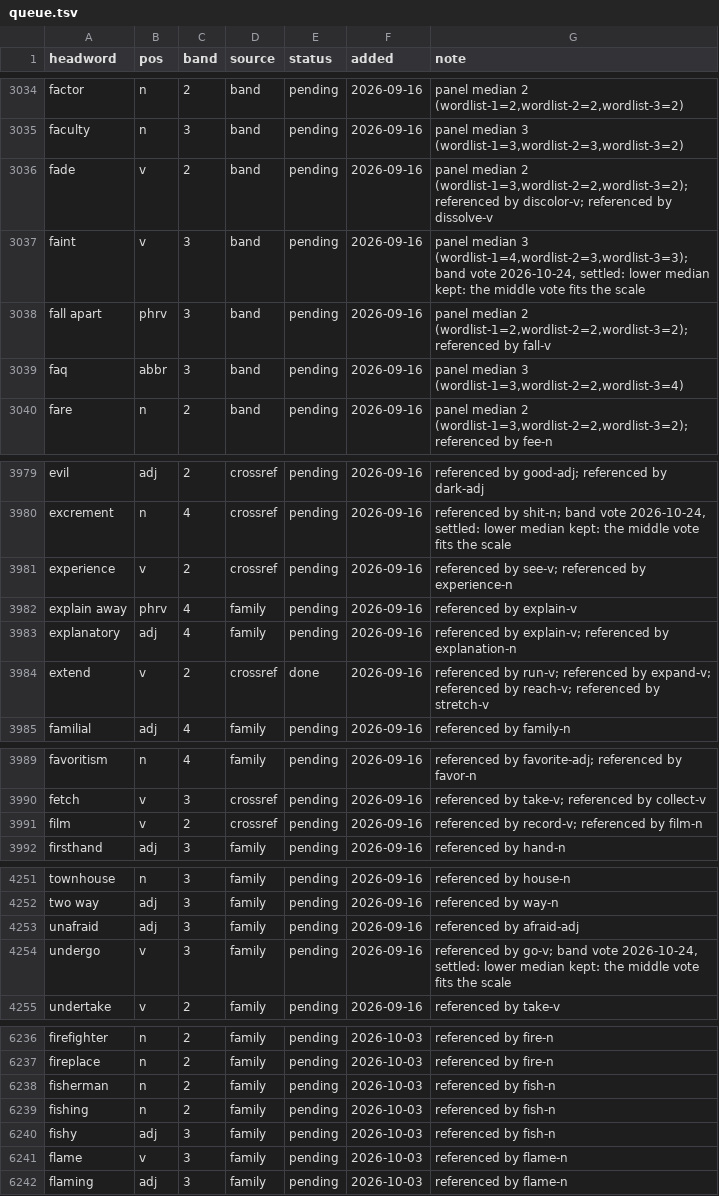
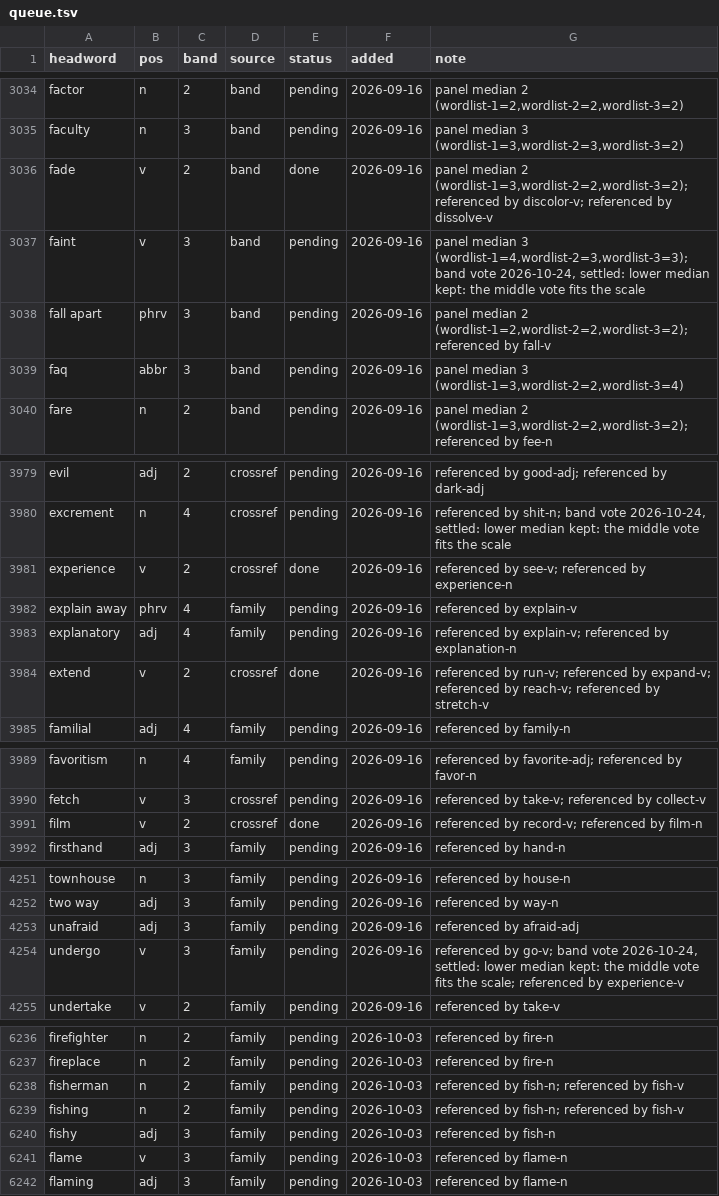
Before and after one commit to tkgally/eex-dict, a TSV file: headwords/queue.tsv, drawn as a sheet; only a part is shown, gaps mark what is left out; the diff covers the shown part only.

```diff
--- a/headwords/queue.tsv
+++ b/headwords/queue.tsv
@@ -3035,3 +3035,3 @@ factor	n	2	band	pending	2026-09-16	panel median 2 (wordlist-1=2,wordlist-2=2,wor
 faculty	n	3	band	pending	2026-09-16	panel median 3 (wordlist-1=3,wordlist-2=3,wordlist-3=2)
-fade	v	2	band	pending	2026-09-16	panel median 2 (wordlist-1=3,wordlist-2=2,wordlist-3=2); referenced by discolor-v; referenced by dissolve-v
+fade	v	2	band	done	2026-09-16	panel median 2 (wordlist-1=3,wordlist-2=2,wordlist-3=2); referenced by discolor-v; referenced by dissolve-v
 faint	v	3	band	pending	2026-09-16	panel median 3 (wordlist-1=4,wordlist-2=3,wordlist-3=3); band vote 2026-10-24, settled: lower median kept: the middle vote fits the scale
@@ -3980,3 +3980,3 @@ evil	adj	2	crossref	pending	2026-09-16	referenced by good-adj; referenced by dar
 excrement	n	4	crossref	pending	2026-09-16	referenced by shit-n; band vote 2026-10-24, settled: lower median kept: the middle vote fits the scale
-experience	v	2	crossref	pending	2026-09-16	referenced by see-v; referenced by experience-n
+experience	v	2	crossref	done	2026-09-16	referenced by see-v; referenced by experience-n
 explain away	phrv	4	family	pending	2026-09-16	referenced by explain-v
@@ -3990,3 +3990,3 @@ favoritism	n	4	family	pending	2026-09-16	referenced by favorite-adj; referenced
 fetch	v	3	crossref	pending	2026-09-16	referenced by take-v; referenced by collect-v
-film	v	2	crossref	pending	2026-09-16	referenced by record-v; referenced by film-n
+film	v	2	crossref	done	2026-09-16	referenced by record-v; referenced by film-n
 firsthand	adj	3	family	pending	2026-09-16	referenced by hand-n
@@ -4253,3 +4253,3 @@ two way	adj	3	family	pending	2026-09-16	referenced by way-n
 unafraid	adj	3	family	pending	2026-09-16	referenced by afraid-adj
-undergo	v	3	family	pending	2026-09-16	referenced by go-v; band vote 2026-10-24, settled: lower median kept: the middle vote fits the scale
+undergo	v	3	family	pending	2026-09-16	referenced by go-v; band vote 2026-10-24, settled: lower median kept: the middle vote fits the scale; referenced by experience-v
 undertake	v	2	family	pending	2026-09-16	referenced by take-v
@@ -6237,4 +6237,4 @@ firefighter	n	2	family	pending	2026-10-03	referenced by fire-n
 fireplace	n	2	family	pending	2026-10-03	referenced by fire-n
-fisherman	n	2	family	pending	2026-10-03	referenced by fish-n
-fishing	n	2	family	pending	2026-10-03	referenced by fish-n
+fisherman	n	2	family	pending	2026-10-03	referenced by fish-n; referenced by fish-v
+fishing	n	2	family	pending	2026-10-03	referenced by fish-n; referenced by fish-v
 fishy	adj	3	family	pending	2026-10-03	referenced by fish-n
```
Also changed, not shown: 15 added rows and 17 edited cells elsewhere in this file, 33 other files.
